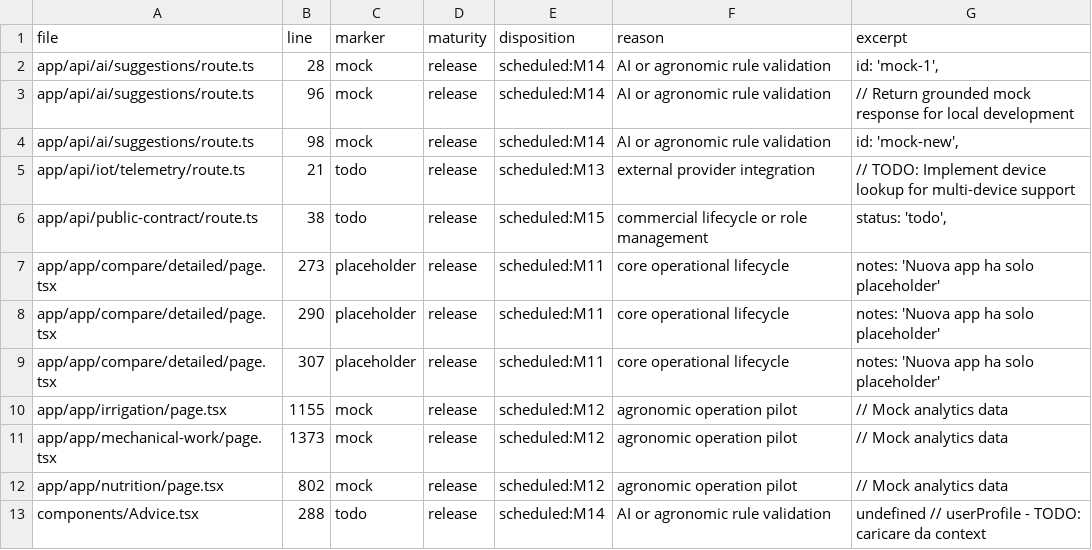
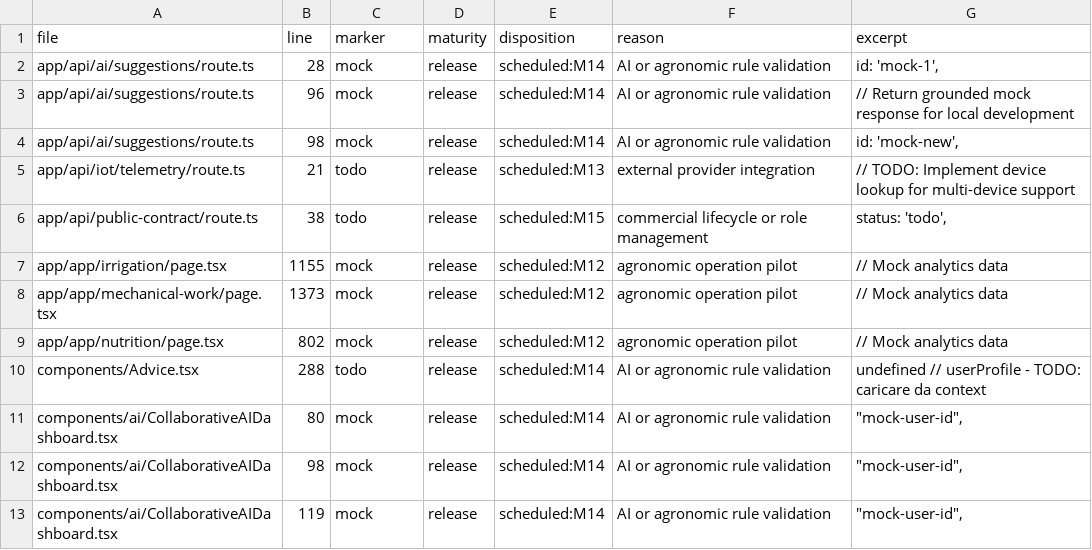
Before and after one commit to magmadvlab/ortomio-pro, a CSV file: docs/reports/M05_RELEASE_DEBT_MANIFEST_2026-07-24.csv, drawn as a sheet; only a part is shown; the shorter side is filled out with more unchanged rows; the diff names each change by its address in the sheet, - before the commit and + after, or states it on an @@ line.

```diff
--- a/docs/reports/M05_RELEASE_DEBT_MANIFEST_2026-07-24.csv
+++ b/docs/reports/M05_RELEASE_DEBT_MANIFEST_2026-07-24.csv
-row 7: app/app/compare/detailed/page.tsx | 273 | placeholder | release | scheduled:M11 | core operational lifecycle | notes: 'Nuova app ha solo placeholder'
-row 8: app/app/compare/detailed/page.tsx | 290 | placeholder | release | scheduled:M11 | core operational lifecycle | notes: 'Nuova app ha solo placeholder'
-row 9: app/app/compare/detailed/page.tsx | 307 | placeholder | release | scheduled:M11 | core operational lifecycle | notes: 'Nuova app ha solo placeholder'
```
Also changed, not shown: 6 other files.
